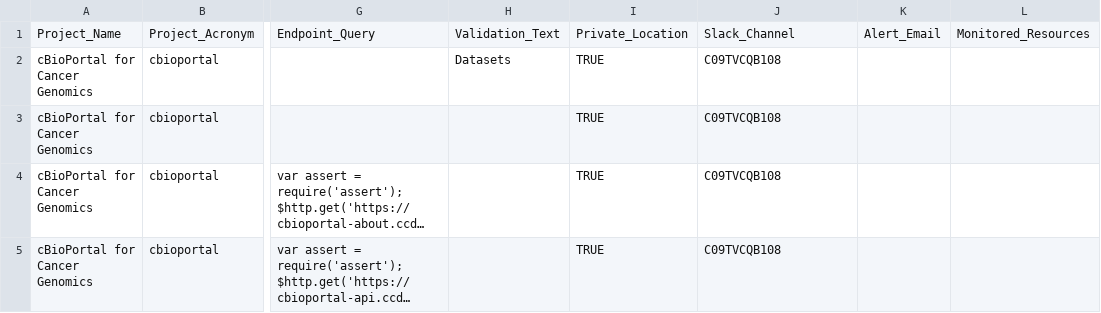
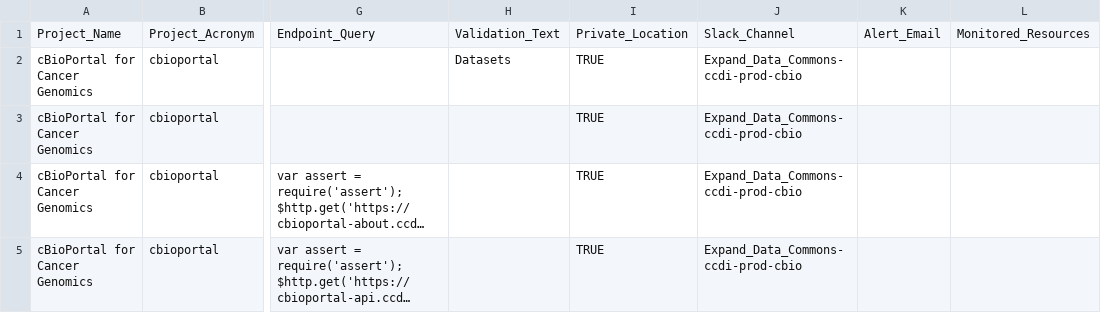
Before and after one commit to CBIIT/datacommons-devops, a CSV file: monitoring/cbioPortal-Monitoring-List.csv, drawn as a sheet; only a part is shown, gaps mark what is left out; long unchanged cells end in …; the diff names each change by its address in the sheet, - before the commit and + after, or states it on an @@ line.

Commit message:
Fix Slack alert handle: use channel name instead of channel ID

```diff
--- a/monitoring/cbioPortal-Monitoring-List.csv
+++ b/monitoring/cbioPortal-Monitoring-List.csv
-J2:J5: C09TVCQB108
+J2:J5: Expand_Data_Commons-ccdi-prod-cbio
```
